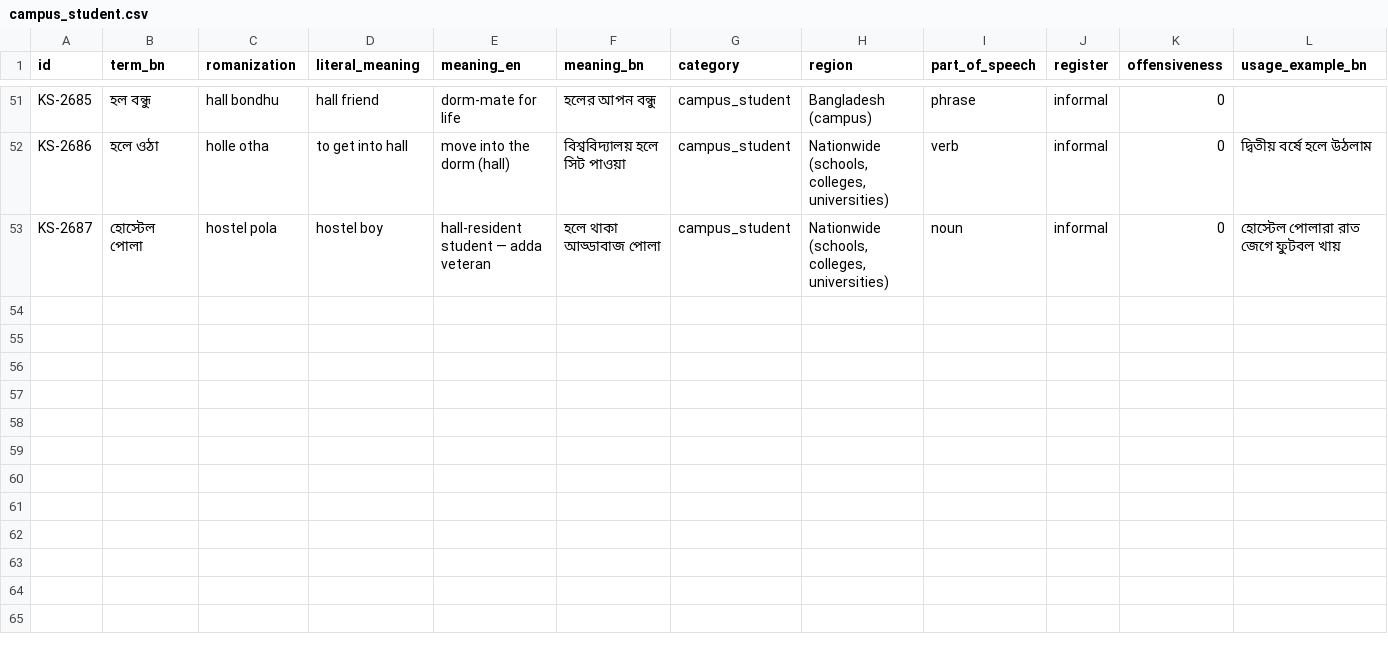
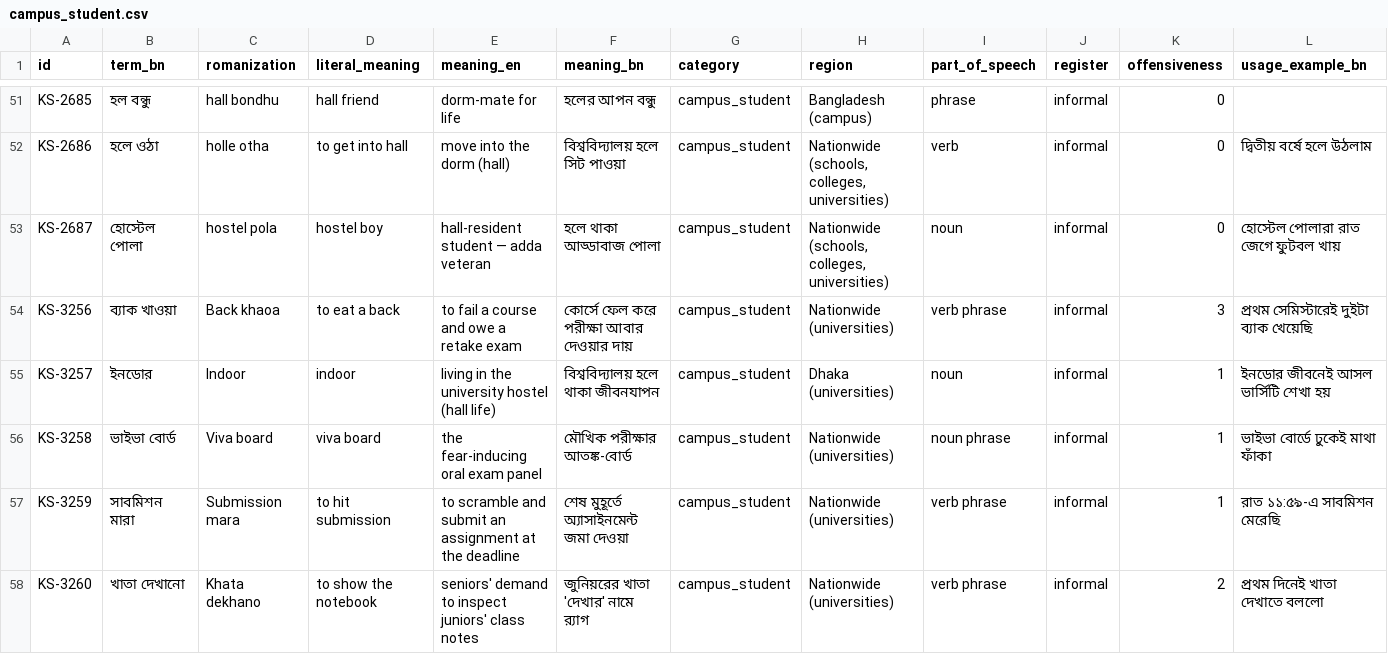
Before and after one commit to Hisernberg/bangla-slang-dataset, a CSV file: data/final/by_category/campus_student.csv, drawn as a sheet; only a part is shown, gaps mark what is left out; rows hold the shown columns only; the diff covers the shown part only; the diff names each change by its address in the sheet, - before the commit and + after, or states it on an @@ line.

```diff
--- a/data/final/by_category/campus_student.csv
+++ b/data/final/by_category/campus_student.csv
+row 54: KS-3256 | ব্যাক খাওয়া | Back khaoa | to eat a back | to fail a course and owe a retake exam | কোর্সে ফেল করে পরীক্ষা আবার দেওয়ার দায় | campus_student | Nationwide (universities) | verb phrase | informal | 3 | প্রথম সেমিস্টারেই দুইটা ব্যাক খেয়েছি
+row 55: KS-3257 | ইনডোর | Indoor | indoor | living in the university hostel (hall life) | বিশ্ববিদ্যালয় হলে থাকা জীবনযাপন | campus_student | Dhaka (universities) | noun | informal | 1 | ইনডোর জীবনেই আসল ভার্সিটি শেখা হয়
+row 56: KS-3258 | ভাইভা বোর্ড | Viva board | viva board | the fear-inducing oral exam panel | মৌখিক পরীক্ষার আতঙ্ক-বোর্ড | campus_student | Nationwide (universities) | noun phrase | informal | 1 | ভাইভা বোর্ডে ঢুকেই মাথা ফাঁকা
+row 57: KS-3259 | সাবমিশন মারা | Submission mara | to hit submission | to scramble and submit an assignment at the deadline | শেষ মুহূর্তে অ্যাসাইনমেন্ট জমা দেওয়া | campus_student | Nationwide (universities) | verb phrase | informal | 1 | রাত ১১:৫৯-এ সাবমিশন মেরেছি
+row 58: KS-3260 | খাতা দেখানো | Khata dekhano | to show the notebook | seniors' demand to inspect juniors' class notes | জুনিয়রের খাতা 'দেখার' নামে র‍্যাগ | campus_student | Nationwide (universities) | verb phrase | informal | 2 | প্রথম দিনেই খাতা দেখাতে বললো
```
Also changed, not shown: 4 added rows elsewhere in this file, data/final/by_category/banglish_codemixed.csv, data/final/by_category/colloquial_dialectal.csv, 33 other files.
